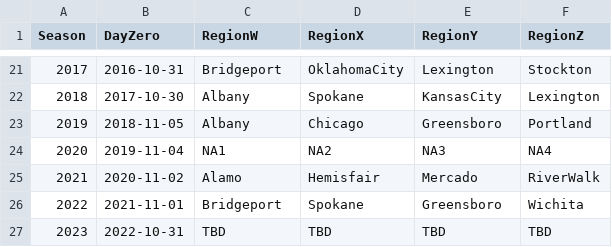
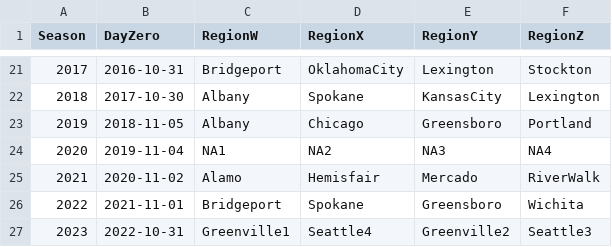
Before and after one commit to JackFrancis2357/ncaa_mm_2023, a CSV file: data/WSeasons.csv, drawn as a sheet; only a part is shown, gaps mark what is left out.

```diff
--- a/data/WSeasons.csv
+++ b/data/WSeasons.csv
@@ -26,2 +26,2 @@ Season,DayZero,RegionW,RegionX,RegionY,RegionZ
 2022,2021-11-01,Bridgeport,Spokane,Greensboro,Wichita
-2023,2022-10-31,TBD,TBD,TBD,TBD
+2023,2022-10-31,Greenville1,Seattle4,Greenville2,Seattle3
```
Also changed, not shown: data/MNCAATourneySeeds.csv, data/MNCAATourneySlots.csv, 17 other files.
